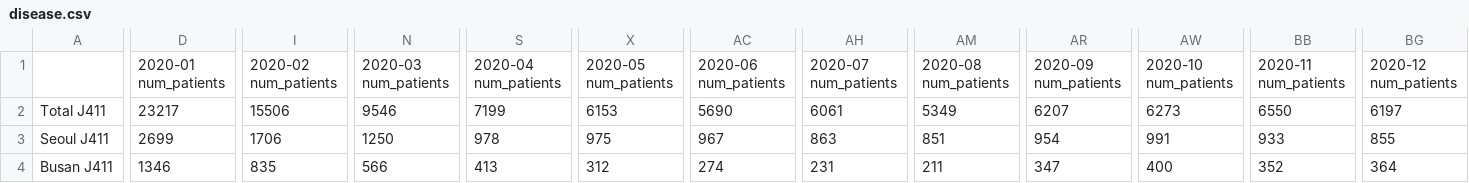
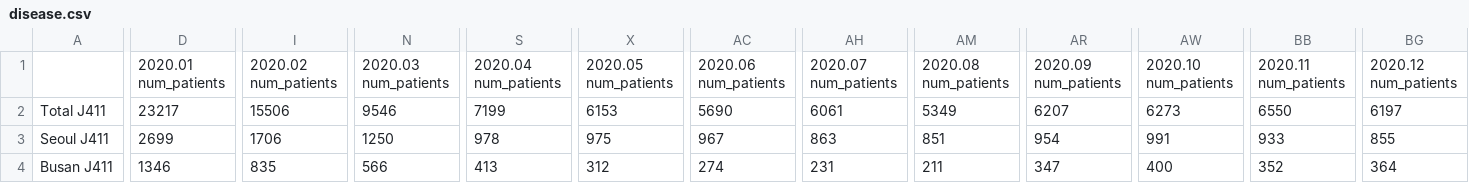
Before and after one commit to seohyeonlee2020/p-ollution, a CSV file: data/disease.csv, drawn as a sheet; only a part is shown, gaps mark what is left out; the diff covers the shown part only; the diff names each change by its address in the sheet, - before the commit and + after, or states it on an @@ line.

```diff
--- a/data/disease.csv
+++ b/data/disease.csv
-D1: 2020-01 num_patients
+D1: 2020.01 num_patients
-I1: 2020-02 num_patients
+I1: 2020.02 num_patients
-N1: 2020-03 num_patients
+N1: 2020.03 num_patients
-S1: 2020-04 num_patients
+S1: 2020.04 num_patients
-X1: 2020-05 num_patients
+X1: 2020.05 num_patients
-AC1: 2020-06 num_patients
+AC1: 2020.06 num_patients
-AH1: 2020-07 num_patients
+AH1: 2020.07 num_patients
-AM1: 2020-08 num_patients
+AM1: 2020.08 num_patients
-AR1: 2020-09 num_patients
+AR1: 2020.09 num_patients
-AW1: 2020-10 num_patients
+AW1: 2020.10 num_patients
-BB1: 2020-11 num_patients
+BB1: 2020.11 num_patients
-BG1: 2020-12 num_patients
+BG1: 2020.12 num_patients
```
Also changed, not shown: 24 edited cells elsewhere in this file, data/num_patients.csv.
